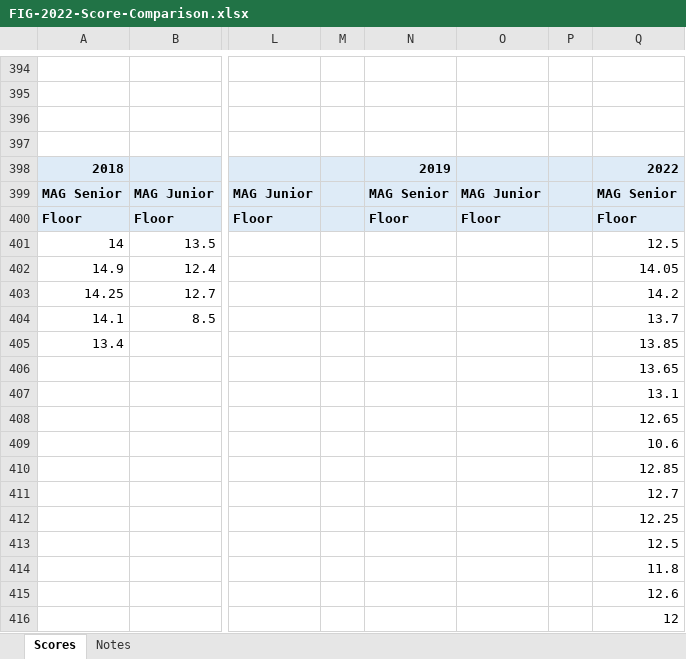
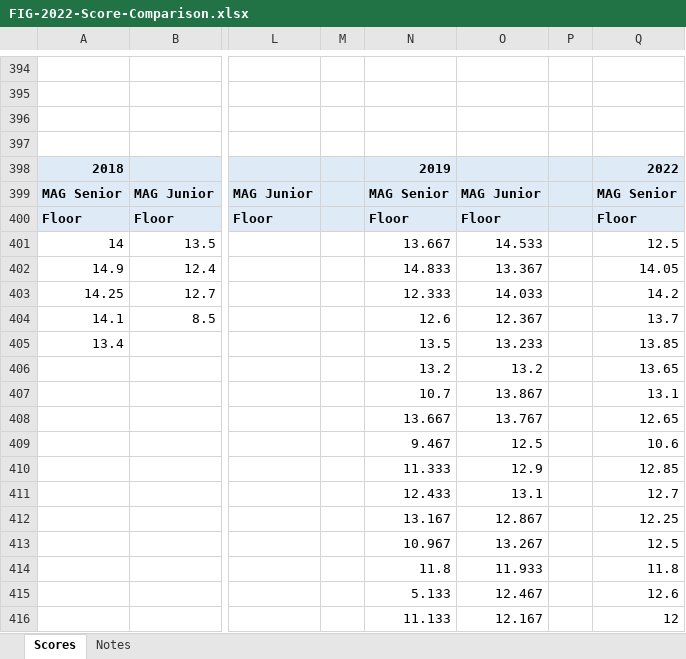
Before and after one commit to grahamfurner/GymnasticsScores, an Excel workbook: FIG-2022-Score-Comparison.xlsx, sheet Scores, drawn as a sheet; only a part is shown, gaps mark what is left out; values as stored, in another font and other column widths than the file's, no borders; the diff covers the shown part only; the diff names each change by its address in the sheet, - before the commit and + after, or states it on an @@ line.

```diff
--- a/FIG-2022-Score-Comparison.xlsx (sheet Scores)
+++ b/FIG-2022-Score-Comparison.xlsx (sheet Scores)
-N401: (empty)
+N401: 13.667
-O401: (empty)
+O401: 14.533
-N402: (empty)
+N402: 14.833
-O402: (empty)
+O402: 13.367
-N403: (empty)
+N403: 12.333
-O403: (empty)
+O403: 14.033
-N404: (empty)
+N404: 12.6
-O404: (empty)
+O404: 12.367
-N405: (empty)
+N405: 13.5
-O405: (empty)
+O405: 13.233
-N406: (empty)
+N406: 13.2
-O406: (empty)
+O406: 13.2
-N407: (empty)
+N407: 10.7
-O407: (empty)
+O407: 13.867
-N408: (empty)
+N408: 13.667
-O408: (empty)
+O408: 13.767
-N409: (empty)
+N409: 9.467
-O409: (empty)
+O409: 12.5
-N410: (empty)
+N410: 11.333
-O410: (empty)
+O410: 12.9
-N411: (empty)
+N411: 12.433
-O411: (empty)
+O411: 13.1
-N412: (empty)
+N412: 13.167
-O412: (empty)
+O412: 12.867
-N413: (empty)
+N413: 10.967
-O413: (empty)
+O413: 13.267
-N414: (empty)
+N414: 11.8
-O414: (empty)
+O414: 11.933
-N415: (empty)
+N415: 5.133
-O415: (empty)
+O415: 12.467
-N416: (empty)
+N416: 11.133
-O416: (empty)
+O416: 12.167
```
Also changed, not shown: 85 edited cells elsewhere in this sheet, 36 other files.
